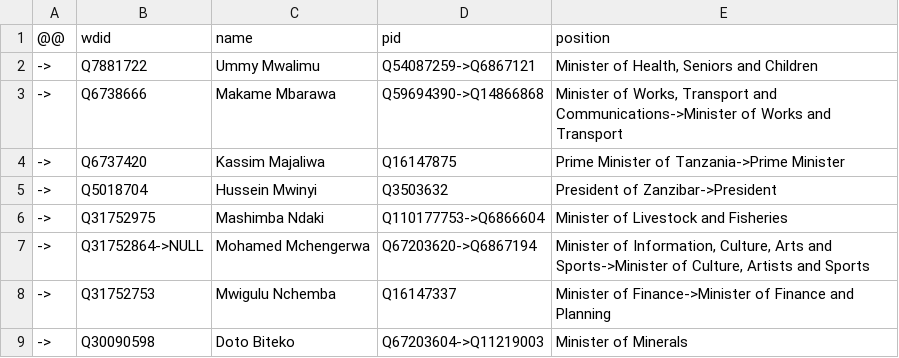
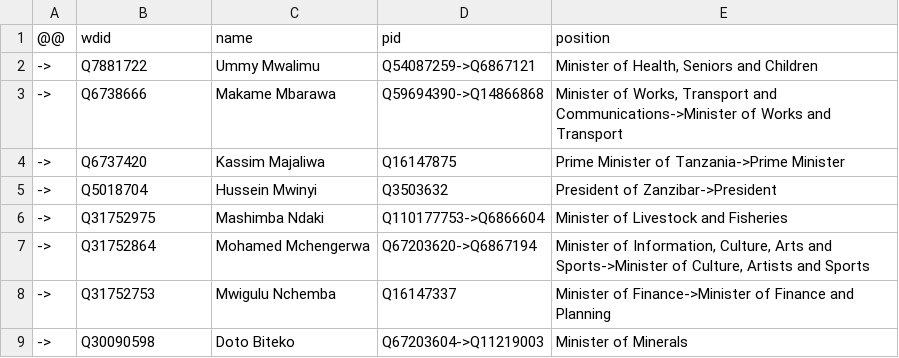
Before and after one commit to every-politician-scrapers/tanzania-ministers, a CSV file: data/wikipedia-diff.csv, drawn as a sheet; only a part is shown.

```diff
--- a/data/wikipedia-diff.csv
+++ b/data/wikipedia-diff.csv
@@ -6,3 +6,3 @@
 ->,Q31752975,Mashimba Ndaki,Q110177753->Q6866604,Minister of Livestock and Fisheries
-->,Q31752864->NULL,Mohamed Mchengerwa,Q67203620->Q6867194,"Minister of Information, Culture, Arts and Sports->Minister of Culture, Artists and Sports"
+->,Q31752864,Mohamed Mchengerwa,Q67203620->Q6867194,"Minister of Information, Culture, Arts and Sports->Minister of Culture, Artists and Sports"
 ->,Q31752753,Mwigulu Nchemba,Q16147337,Minister of Finance->Minister of Finance and Planning
```
Also changed, not shown: data/wikipedia.csv.
